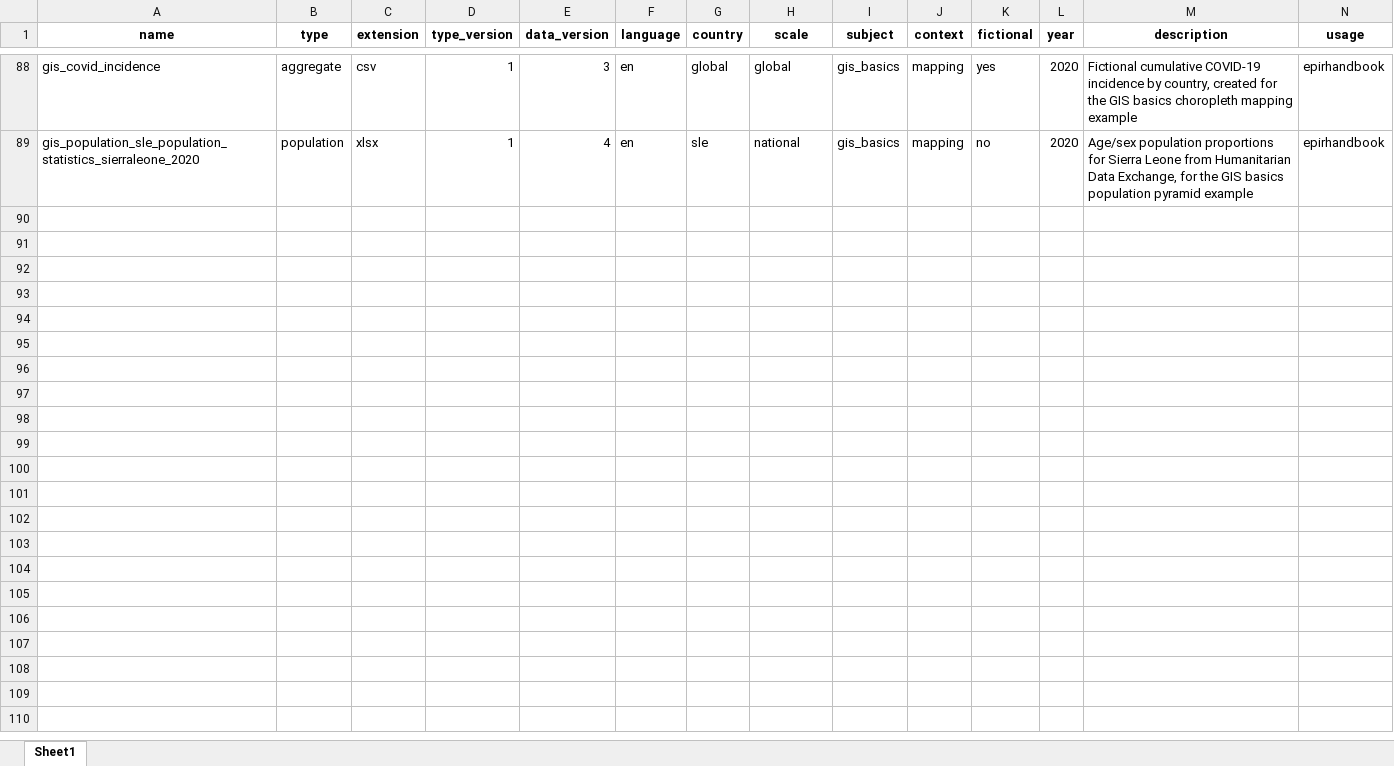
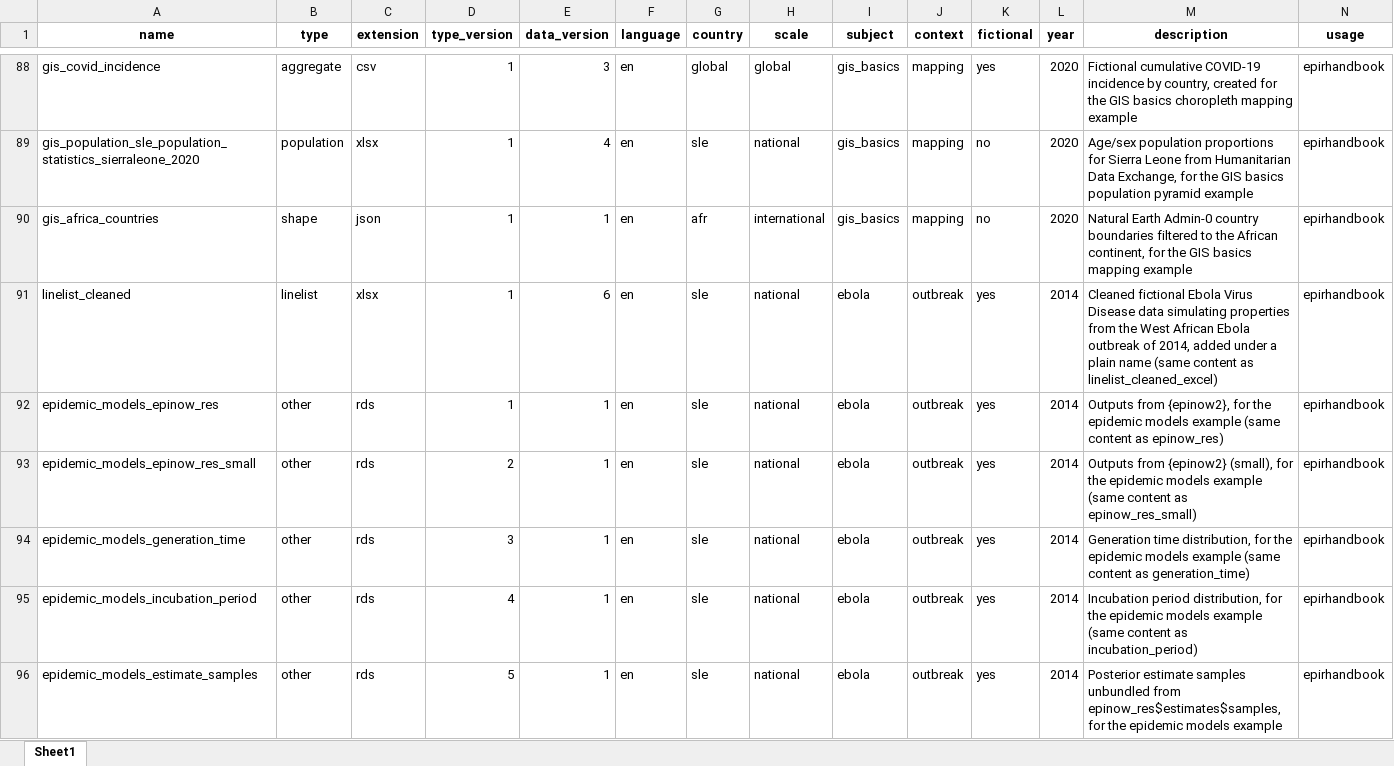
Before and after one commit to appliedepi/appliedepidata, an Excel workbook: inst/extdata/tableoftables.xlsx, sheet Sheet1, drawn as a sheet; only a part is shown, gaps mark what is left out; values as stored, in another font and other column widths than the file's, no borders; rows hold the shown columns only; the diff covers the shown part only; the diff names each change by its address in the sheet, - before the commit and + after, or states it on an @@ line.

Commit message:
[epirh] Adding epidemic mod and gis datasets
+ bug fixing
+ updating pkgdown
+ updating news

```diff
--- a/inst/extdata/tableoftables.xlsx (sheet Sheet1)
+++ b/inst/extdata/tableoftables.xlsx (sheet Sheet1)
+row 90: gis_africa_countries | shape | json | 1 | 1 | en | afr | international | gis_basics | mapping | no | 2020 | Natural Earth Admin-0 country boundaries filtered to the African continent, for the GIS basics mapping example | epirhandbook
+row 91: linelist_cleaned | linelist | xlsx | 1 | 6 | en | sle | national | ebola | outbreak | yes | 2014 | Cleaned fictional Ebola Virus Disease data simulating properties from the West African Ebola outbreak of 2014, added under a plain name (same content as linelist_cleaned_excel) | epirhandbook
+row 92: epidemic_models_epinow_res | other | rds | 1 | 1 | en | sle | national | ebola | outbreak | yes | 2014 | Outputs from {epinow2}, for the epidemic models example (same content as epinow_res) | epirhandbook
+row 93: epidemic_models_epinow_res_small | other | rds | 2 | 1 | en | sle | national | ebola | outbreak | yes | 2014 | Outputs from {epinow2} (small), for the epidemic models example (same content as epinow_res_small) | epirhandbook
+row 94: epidemic_models_generation_time | other | rds | 3 | 1 | en | sle | national | ebola | outbreak | yes | 2014 | Generation time distribution, for the epidemic models example (same content as generation_time) | epirhandbook
+row 95: epidemic_models_incubation_period | other | rds | 4 | 1 | en | sle | national | ebola | outbreak | yes | 2014 | Incubation period distribution, for the epidemic models example (same content as incubation_period) | epirhandbook
+row 96: epidemic_models_estimate_samples | other | rds | 5 | 1 | en | sle | national | ebola | outbreak | yes | 2014 | Posterior estimate samples unbundled from epinow_res$estimates$samples, for the epidemic models example | epirhandbook
```
Also changed, not shown: 6 added rows elsewhere in this sheet, 55 other files.
